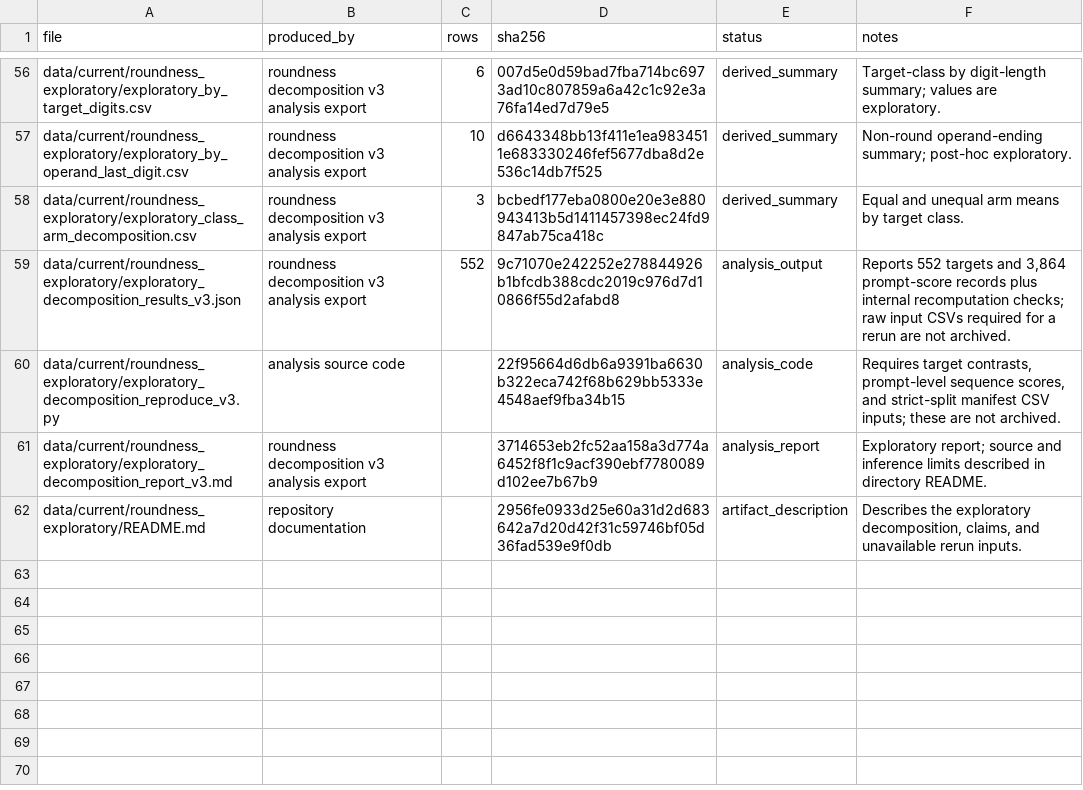
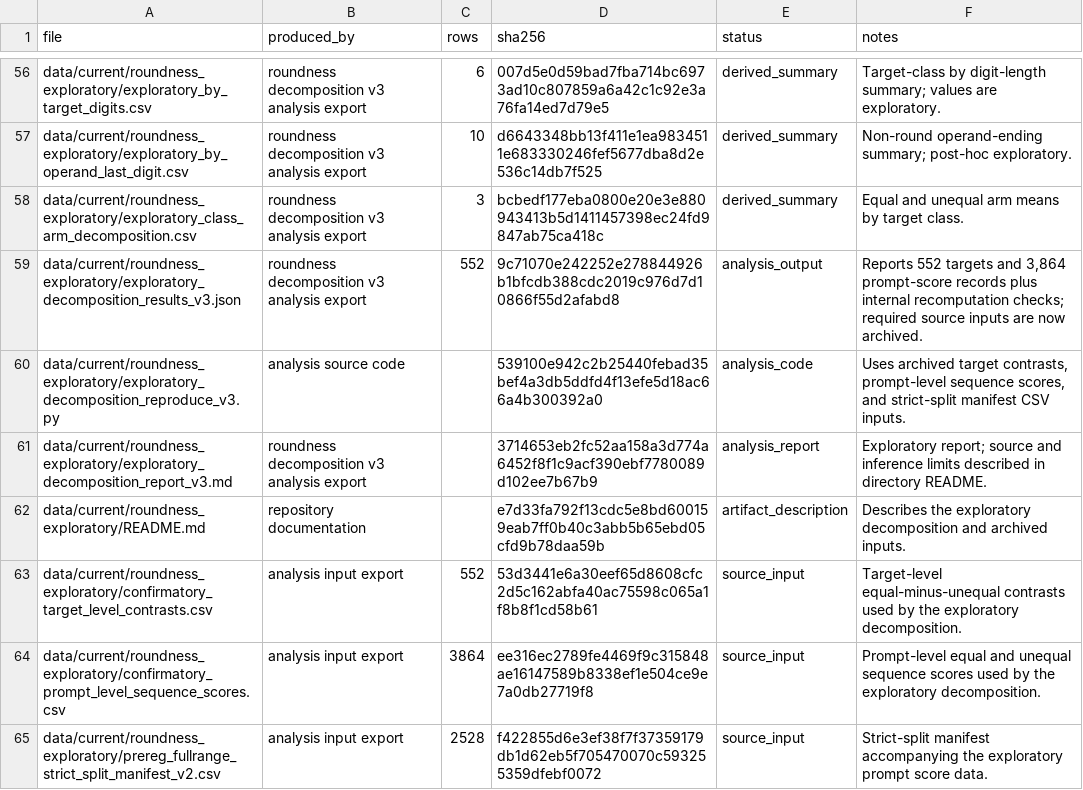
Before and after one commit to anaykatiyar-lang/hunting-gpt2-ghost-circuits, a CSV file: data/MANIFEST.csv, drawn as a sheet; only a part is shown, gaps mark what is left out.

Commit message:
Fix preprint references and archive decomposition inputs

```diff
--- a/data/MANIFEST.csv
+++ b/data/MANIFEST.csv
@@ -58,5 +58,8 @@
 "data/current/roundness_exploratory/exploratory_class_arm_decomposition.csv","roundness decomposition v3 analysis export","3","bcbedf177eba0800e20e3e880943413b5d1411457398ec24fd9847ab75ca418c","derived_summary","Equal and unequal arm means by target class."
-"data/current/roundness_exploratory/exploratory_decomposition_results_v3.json","roundness decomposition v3 analysis export","552","9c71070e242252e278844926b1bfcdb388cdc2019c976d7d10866f55d2afabd8","analysis_output","Reports 552 targets and 3,864 prompt-score records plus internal recomputation checks; raw input CSVs required for a rerun are not archived."
-"data/current/roundness_exploratory/exploratory_decomposition_reproduce_v3.py","analysis source code","","22f95664d6db6a9391ba6630b322eca742f68b629bb5333e4548aef9fba34b15","analysis_code","Requires target contrasts, prompt-level sequence scores, and strict-split manifest CSV inputs; these are not archived."
+"data/current/roundness_exploratory/exploratory_decomposition_results_v3.json","roundness decomposition v3 analysis export","552","9c71070e242252e278844926b1bfcdb388cdc2019c976d7d10866f55d2afabd8","analysis_output","Reports 552 targets and 3,864 prompt-score records plus internal recomputation checks; required source inputs are now archived."
+"data/current/roundness_exploratory/exploratory_decomposition_reproduce_v3.py","analysis source code","","539100e942c2b25440febad35bef4a3db5ddfd4f13efe5d18ac66a4b300392a0","analysis_code","Uses archived target contrasts, prompt-level sequence scores, and strict-split manifest CSV inputs."
 "data/current/roundness_exploratory/exploratory_decomposition_report_v3.md","roundness decomposition v3 analysis export","","3714653eb2fc52aa158a3d774a6452f8f1c9acf390ebf7780089d102ee7b67b9","analysis_report","Exploratory report; source and inference limits described in directory README."
-"data/current/roundness_exploratory/README.md","repository documentation","","2956fe0933d25e60a31d2d683642a7d20d42f31c59746bf05d36fad539e9f0db","artifact_description","Describes the exploratory decomposition, claims, and unavailable rerun inputs."
+"data/current/roundness_exploratory/README.md","repository documentation","","e7d33fa792f13cdc5e8bd600159eab7ff0b40c3abb5b65ebd05cfd9b78daa59b","artifact_description","Describes the exploratory decomposition and archived inputs."
+"data/current/roundness_exploratory/confirmatory_target_level_contrasts.csv","analysis input export","552","53d3441e6a30eef65d8608cfc2d5c162abfa40ac75598c065a1f8b8f1cd58b61","source_input","Target-level equal-minus-unequal contrasts used by the exploratory decomposition."
+"data/current/roundness_exploratory/confirmatory_prompt_level_sequence_scores.csv","analysis input export","3864","ee316ec2789fe4469f9c315848ae16147589b8338ef1e504ce9e7a0db27719f8","source_input","Prompt-level equal and unequal sequence scores used by the exploratory decomposition."
+"data/current/roundness_exploratory/prereg_fullrange_strict_split_manifest_v2.csv","analysis input export","2528","f422855d6e3ef38f7f37359179db1d62eb5f705470070c593255359dfebf0072","source_input","Strict-split manifest accompanying the exploratory prompt score data."
```
Also changed, not shown: 16 other files.
